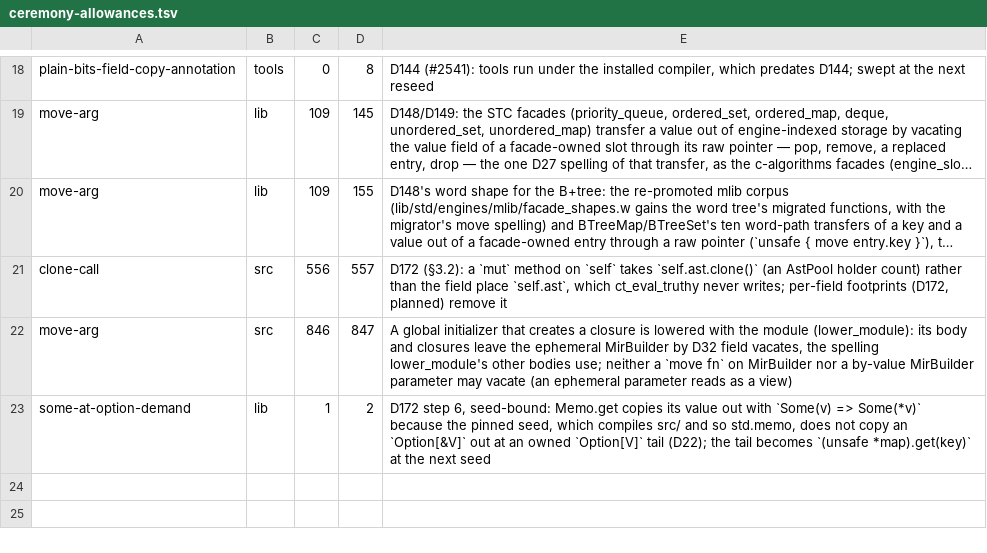
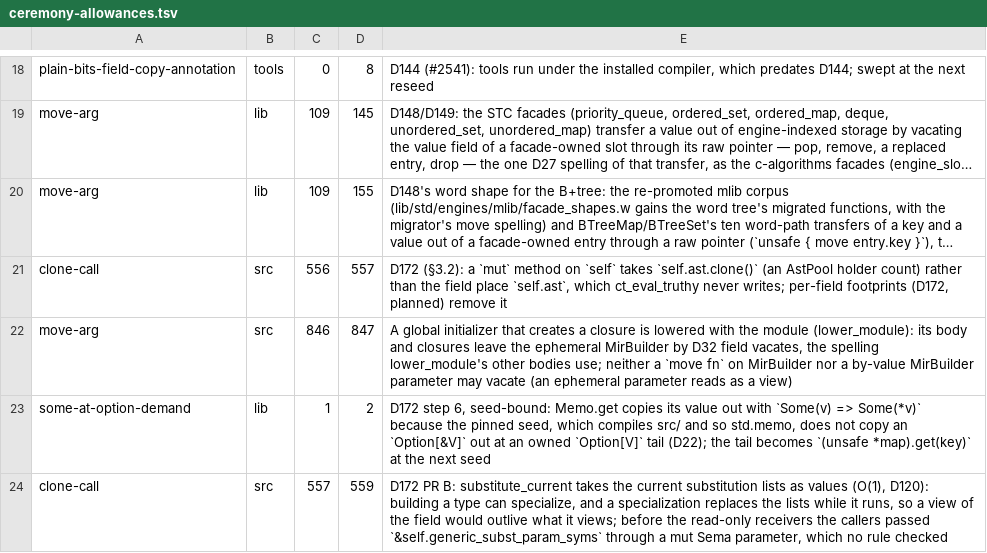
Before and after one commit to withlang-dev/with, a TSV file: build/ceremony-allowances.tsv, drawn as a sheet; only a part is shown, gaps mark what is left out; long unchanged cells end in …; the diff names each change by its address in the sheet, - before the commit and + after, or states it on an @@ line.

Commit message:
WIP D172 PR B: a frozen builtin probe asks the declared signatures (only a type is checking's alone); an unannotated binding of a view of plain bits takes the value wherever the view came from (D144); a cast to a reference keeps the view; foreign_pair_add and push_inst are mut; fixtures that pinned plain-bits views request them

```diff
--- a/build/ceremony-allowances.tsv
+++ b/build/ceremony-allowances.tsv
+row 24: clone-call | src | 557 | 559 | D172 PR B: substitute_current takes the current substitution lists as values (O(1), D120): building a type can specialize, and a specialization replaces the lists while it runs, so a view of the field would outlive what it views; before the read-only receivers the callers passed `&self.generic_subst_param_syms` through a mut Sema parameter, which no rule checked
```
Also changed, not shown: 24 other files.
